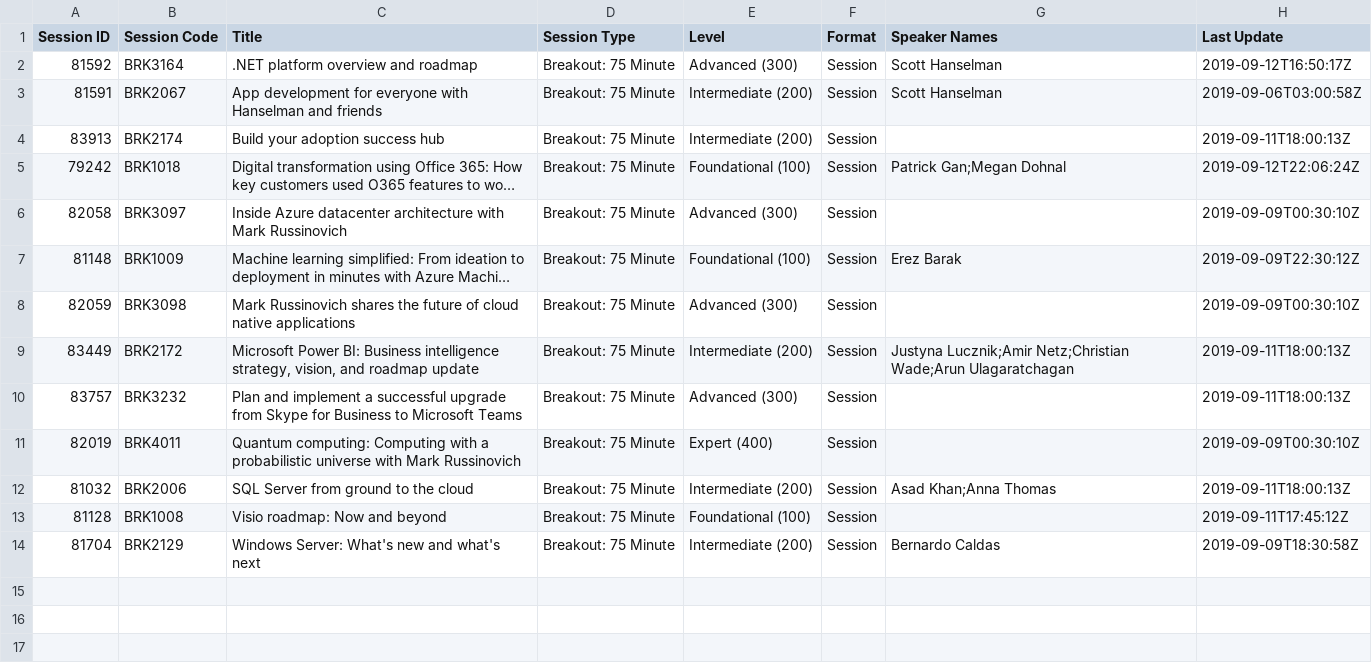
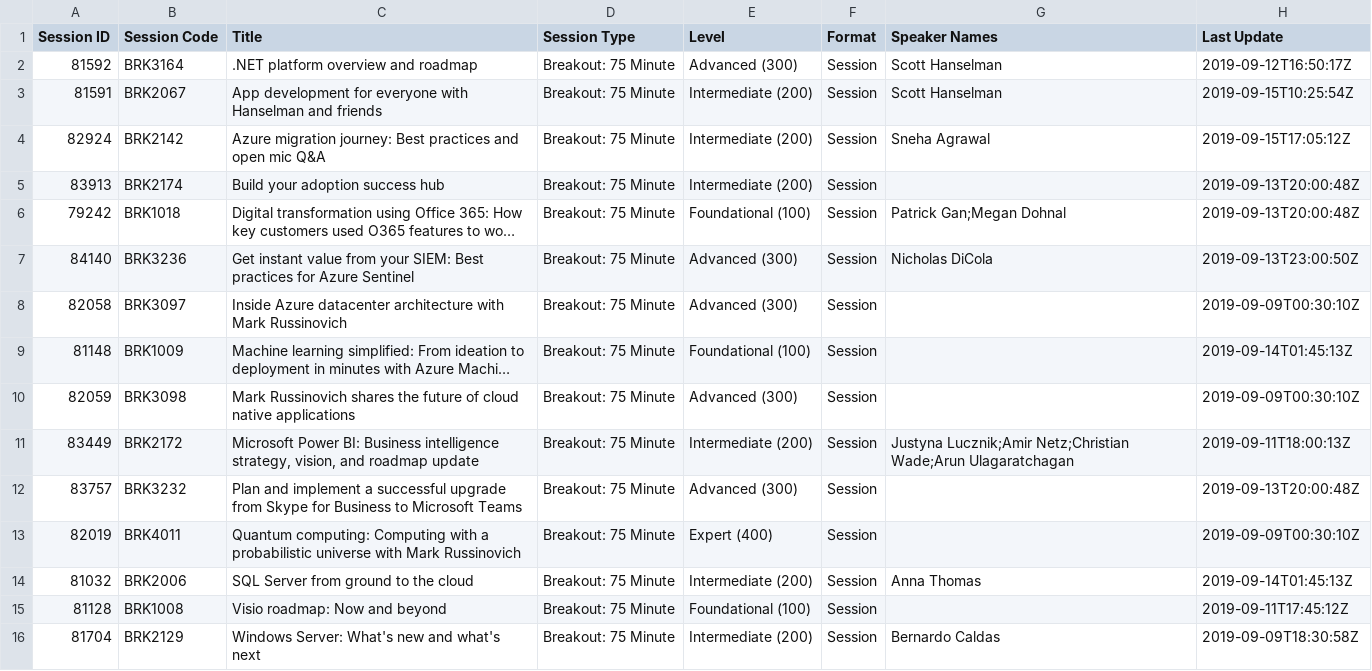
Before and after one commit to kristjansb/microsoft-ignite-api, a CSV file: session/bo75/all.csv, drawn as a sheet; long unchanged cells end in …; addresses are those after the commit; the diff names each change by its address in the sheet, - before the commit and + after, or states it on an @@ line.

Commit message:
Increase result limit to 1000 and check for mangled titles

```diff
--- a/session/bo75/all.csv
+++ b/session/bo75/all.csv
-H3 (Last Update): 2019-09-06T03:00:58Z
+H3 (Last Update): 2019-09-15T10:25:54Z
+row 4: 82924 | BRK2142 | Azure migration journey: Best practices and open mic Q&A | Breakout: 75 Minute | Intermediate (200) | Session | Sneha Agrawal | 2019-09-15T17:05:12Z
-H5 (Last Update): 2019-09-11T18:00:13Z
+H5 (Last Update): 2019-09-13T20:00:48Z
-H6 (Last Update): 2019-09-12T22:06:24Z
+H6 (Last Update): 2019-09-13T20:00:48Z
+row 7: 84140 | BRK3236 | Get instant value from your SIEM: Best practices for Azure Sentinel | Breakout: 75 Minute | Advanced (300) | Session | Nicholas DiCola | 2019-09-13T23:00:50Z
-G9 (Speaker Names): Erez Barak
+G9 (Speaker Names): (empty)
-H9 (Last Update): 2019-09-09T22:30:12Z
+H9 (Last Update): 2019-09-14T01:45:13Z
-H12 (Last Update): 2019-09-11T18:00:13Z
+H12 (Last Update): 2019-09-13T20:00:48Z
-G14 (Speaker Names): Asad Khan;Anna Thomas
+G14 (Speaker Names): Anna Thomas
-H14 (Last Update): 2019-09-11T18:00:13Z
+H14 (Last Update): 2019-09-14T01:45:13Z
```
Also changed, not shown: 5 other files.
